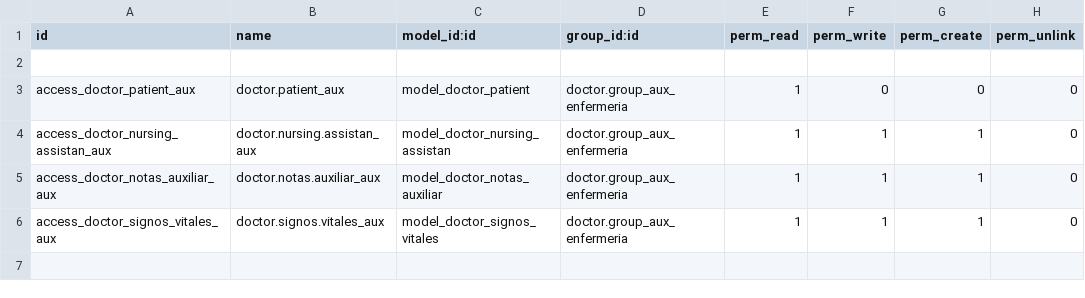
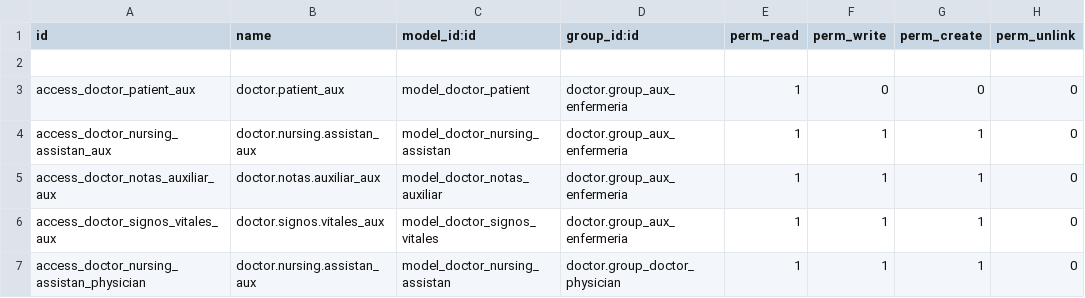
Before and after one commit to hivam/doctor_nursing_assistant, a CSV file: security/ir.model.access.csv, drawn as a sheet; the diff names each change by its address in the sheet, - before the commit and + after, or states it on an @@ line.

```diff
--- a/security/ir.model.access.csv
+++ b/security/ir.model.access.csv
+row 7: access_doctor_nursing_assistan_physician | doctor.nursing.assistan_aux | model_doctor_nursing_assistan | doctor.group_doctor_physician | 1 | 1 | 1 | 0
```
Also changed, not shown: 4 other files.
